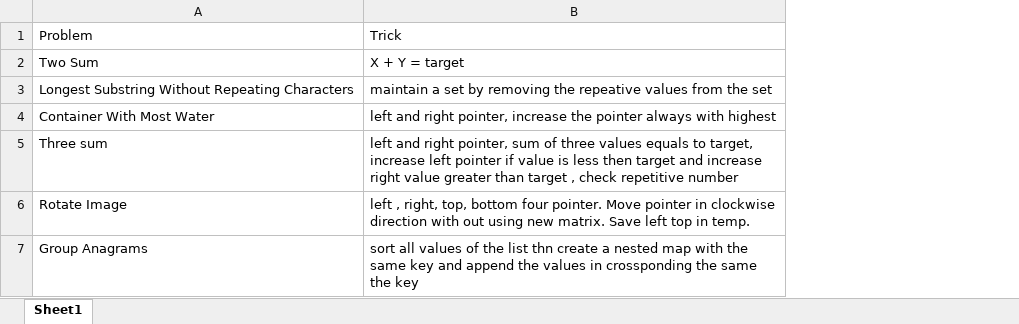
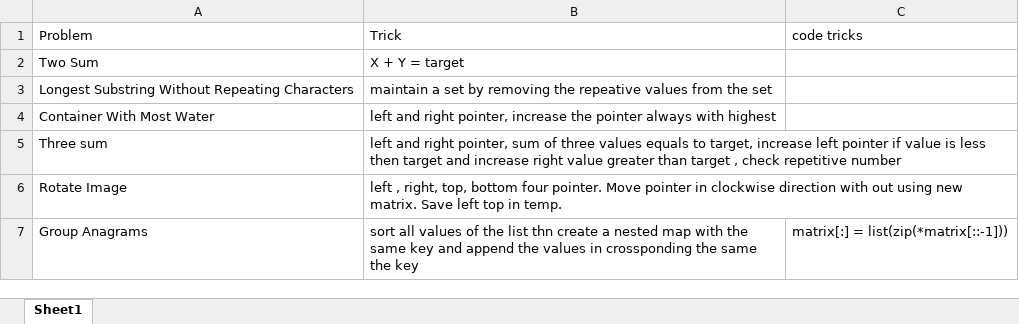
Before and after one commit to kambojrakesh/Python_DSA, an Excel workbook: leetcode/cheatsheet.xlsx, sheet Sheet1, drawn as a sheet; values as stored, in another font and other column widths than the file's, no borders; the diff names each change by its address in the sheet, - before the commit and + after, or states it on an @@ line.

```diff
--- a/leetcode/cheatsheet.xlsx (sheet Sheet1)
+++ b/leetcode/cheatsheet.xlsx (sheet Sheet1)
+column C (code tricks), row 7: matrix[:] = list(zip(*matrix[::-1]))
```
Also changed, not shown: 6 other files.
